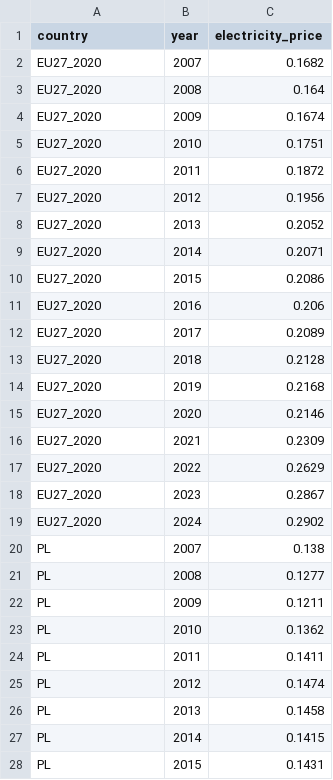
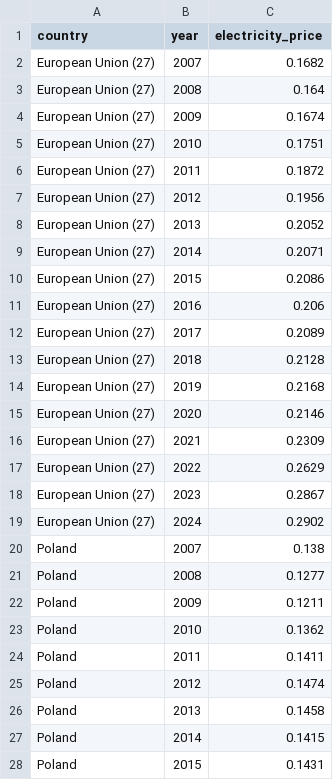
Before and after one commit to kl-engineer/energy-transition-de-project, a CSV file: data/processed/electricity_prices_poland_eu.csv, drawn as a sheet; only a part is shown; the diff covers the shown part only.

```diff
--- a/data/processed/electricity_prices_poland_eu.csv
+++ b/data/processed/electricity_prices_poland_eu.csv
@@ -1,28 +1,28 @@
 country,year,electricity_price
-EU27_2020,2007,0.1682
-EU27_2020,2008,0.164
-EU27_2020,2009,0.1674
-EU27_2020,2010,0.1751
-EU27_2020,2011,0.1872
-EU27_2020,2012,0.1956
-EU27_2020,2013,0.2052
-EU27_2020,2014,0.2071
-EU27_2020,2015,0.2086
-EU27_2020,2016,0.206
-EU27_2020,2017,0.2089
-EU27_2020,2018,0.2128
-EU27_2020,2019,0.2168
-EU27_2020,2020,0.2146
-EU27_2020,2021,0.2309
-EU27_2020,2022,0.2629
-EU27_2020,2023,0.2867
-EU27_2020,2024,0.2902
-PL,2007,0.138
-PL,2008,0.1277
-PL,2009,0.1211
-PL,2010,0.1362
-PL,2011,0.1411
-PL,2012,0.1474
-PL,2013,0.1458
-PL,2014,0.1415
-PL,2015,0.1431
+European Union (27),2007,0.1682
+European Union (27),2008,0.164
+European Union (27),2009,0.1674
+European Union (27),2010,0.1751
+European Union (27),2011,0.1872
+European Union (27),2012,0.1956
+European Union (27),2013,0.2052
+European Union (27),2014,0.2071
+European Union (27),2015,0.2086
+European Union (27),2016,0.206
+European Union (27),2017,0.2089
+European Union (27),2018,0.2128
+European Union (27),2019,0.2168
+European Union (27),2020,0.2146
+European Union (27),2021,0.2309
+European Union (27),2022,0.2629
+European Union (27),2023,0.2867
+European Union (27),2024,0.2902
+Poland,2007,0.138
+Poland,2008,0.1277
+Poland,2009,0.1211
+Poland,2010,0.1362
+Poland,2011,0.1411
+Poland,2012,0.1474
+Poland,2013,0.1458
+Poland,2014,0.1415
+Poland,2015,0.1431
```
Also changed, not shown: 9 edited cells elsewhere in this file, 1 other file.
